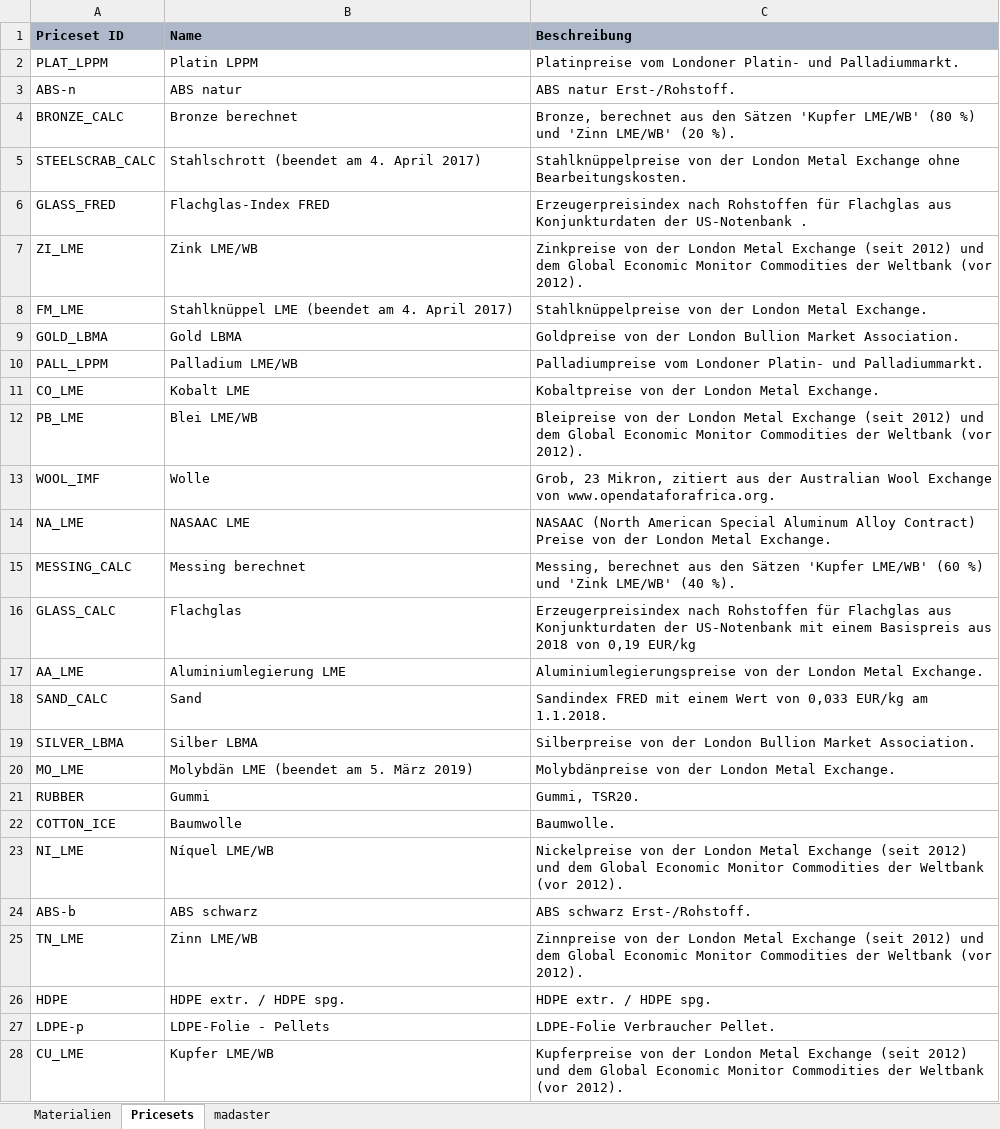
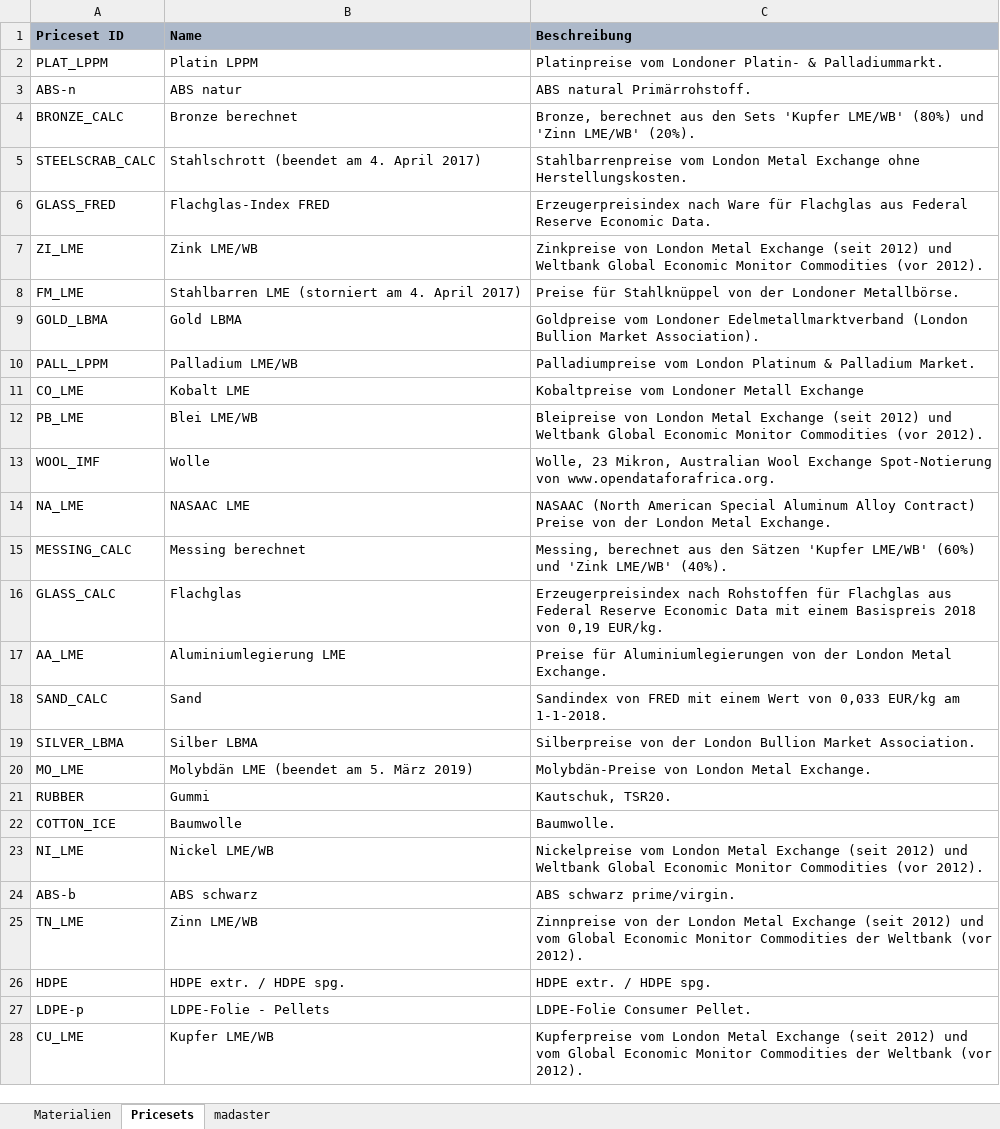
Before and after one commit to madaster/madaster.github.io, an Excel workbook: files/ch/de/Madaster Materialien.xlsx, sheet Pricesets, drawn as a sheet; only a part is shown; values as stored, in another font and other column widths than the file's, no borders; the diff covers the shown part only; the diff names each change by its address in the sheet, - before the commit and + after, or states it on an @@ line.

```diff
--- a/files/ch/de/Madaster Materialien.xlsx (sheet Pricesets)
+++ b/files/ch/de/Madaster Materialien.xlsx (sheet Pricesets)
-C2 (Beschreibung): …Londoner Platin- und Palladiummarkt.
+C2 (Beschreibung): …Londoner Platin- & Palladiummarkt.
-C3 (Beschreibung): ABS natur Erst-/Rohstoff.
+C3 (Beschreibung): ABS natural Primärrohstoff.
-C4 (Beschreibung): …aus den Sätzen 'Kupfer LME/WB' (80 %) und 'Zinn LME/WB' (20 %).
+C4 (Beschreibung): …aus den Sets 'Kupfer LME/WB' (80%) und 'Zinn LME/WB' (20%).
-C5 (Beschreibung): Stahlknüppelpreise von der London Metal Exchange ohne Bearbeitungskosten.
+C5 (Beschreibung): Stahlbarrenpreise vom London Metal Exchange ohne Herstellungskosten.
-C6 (Beschreibung): Erzeugerpreisindex nach Rohstoffen für Flachglas aus Konjunkturdaten der US-Notenbank .
+C6 (Beschreibung): Erzeugerpreisindex nach Ware für Flachglas aus Federal Reserve Economic Data.
-C7 (Beschreibung): Zinkpreise von der London Metal Exchange (seit 2012) und dem Global Economic Monitor Commodities der Weltbank (vor 2012).
+C7 (Beschreibung): Zinkpreise von London Metal Exchange (seit 2012) und Weltbank Global Economic Monitor Commodities (vor 2012).
-B8 (Name): Stahlknüppel LME (beendet am 4. April 2017)
+B8 (Name): Stahlbarren LME (storniert am 4. April 2017)
-C8 (Beschreibung): Stahlknüppelpreise von der London Metal Exchange.
+C8 (Beschreibung): Preise für Stahlknüppel von der Londoner Metallbörse.
-C9 (Beschreibung): Goldpreise von der London Bullion Market Association.
+C9 (Beschreibung): Goldpreise vom Londoner Edelmetallmarktverband (London Bullion Market Association).
-C10 (Beschreibung): Palladiumpreise vom Londoner Platin- und Palladiummarkt.
+C10 (Beschreibung): Palladiumpreise vom London Platinum & Palladium Market.
-C11 (Beschreibung): Kobaltpreise von der London Metal Exchange.
+C11 (Beschreibung): Kobaltpreise vom Londoner Metall Exchange
-C12 (Beschreibung): Bleipreise von der London Metal Exchange (seit 2012) und dem Global Economic Monitor Commodities der Weltbank (vor 2012).
+C12 (Beschreibung): Bleipreise von London Metal Exchange (seit 2012) und Weltbank Global Economic Monitor Commodities (vor 2012).
-C13 (Beschreibung): Grob, 23 Mikron, zitiert aus der Australian Wool Exchange von www.opendataforafrica.org.
+C13 (Beschreibung): Wolle, 23 Mikron, Australian Wool Exchange Spot-Notierung von www.opendataforafrica.org.
-C15 (Beschreibung): …'Kupfer LME/WB' (60 %) und 'Zink LME/WB' (40 %).
+C15 (Beschreibung): …'Kupfer LME/WB' (60%) und 'Zink LME/WB' (40%).
-C16 (Beschreibung): …Flachglas aus Konjunkturdaten der US-Notenbank mit einem Basispreis aus 2018 von 0,19 EUR/kg
+C16 (Beschreibung): …Flachglas aus Federal Reserve Economic Data mit einem Basispreis 2018 von 0,19 EUR/kg.
-C17 (Beschreibung): Aluminiumlegierungspreise von der…
+C17 (Beschreibung): Preise für Aluminiumlegierungen von der…
-C18 (Beschreibung): Sandindex FRED mit einem Wert von 0,033 EUR/kg am 1.1.2018.
+C18 (Beschreibung): Sandindex von FRED mit einem Wert von 0,033 EUR/kg am 1-1-2018.
-C20 (Beschreibung): Molybdänpreise von der London Metal Exchange.
+C20 (Beschreibung): Molybdän-Preise von London Metal Exchange.
-C21 (Beschreibung): Gummi, TSR20.
+C21 (Beschreibung): Kautschuk, TSR20.
-B23 (Name): Níquel LME/WB
+B23 (Name): Nickel LME/WB
-C23 (Beschreibung): Nickelpreise von der London Metal Exchange (seit 2012) und dem Global Economic Monitor Commodities der Weltbank (vor 2012).
+C23 (Beschreibung): Nickelpreise vom London Metal Exchange (seit 2012) und Weltbank Global Economic Monitor Commodities (vor 2012).
-C24 (Beschreibung): ABS schwarz Erst-/Rohstoff.
+C24 (Beschreibung): ABS schwarz prime/virgin.
-C25 (Beschreibung): …2012) und dem Global Economic…
+C25 (Beschreibung): …2012) und vom Global Economic…
-C27 (Beschreibung): LDPE-Folie Verbraucher Pellet.
+C27 (Beschreibung): LDPE-Folie Consumer Pellet.
-C28 (Beschreibung): Kupferpreise von der London Metal Exchange (seit 2012) und dem Global Economic…
+C28 (Beschreibung): Kupferpreise vom London Metal Exchange (seit 2012) und vom Global Economic…
```
Also changed, not shown: 38 edited cells elsewhere in this sheet, sheet Materialien, sheet madaster, formulas that keep their value, hidden cells, files/ch/fr/matériel Madaster.xlsx, files/de/Madaster Materialen.xlsx, 5 other files.
